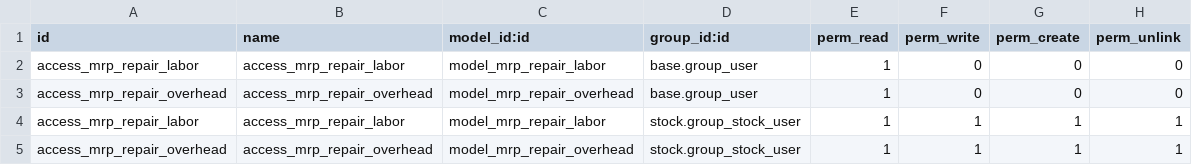
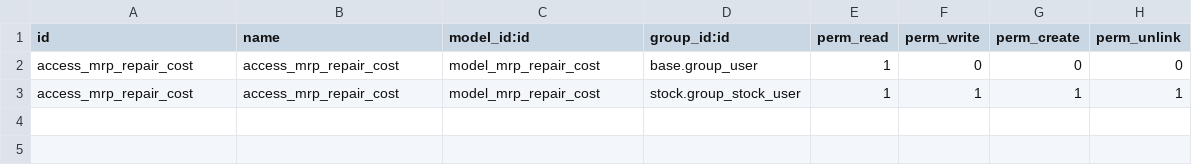
Before and after one commit to Eficent/manufacture, a CSV file: mrp_repair_cost/security/ir.model.access.csv, drawn as a sheet.

```diff
--- a/mrp_repair_cost/security/ir.model.access.csv
+++ b/mrp_repair_cost/security/ir.model.access.csv
@@ -1,5 +1,3 @@
 id,name,model_id:id,group_id:id,perm_read,perm_write,perm_create,perm_unlink
-access_mrp_repair_labor,access_mrp_repair_labor,model_mrp_repair_labor,base.group_user,1,0,0,0
-access_mrp_repair_overhead,access_mrp_repair_overhead,model_mrp_repair_overhead,base.group_user,1,0,0,0
-access_mrp_repair_labor,access_mrp_repair_labor,model_mrp_repair_labor,stock.group_stock_user,1,1,1,1
-access_mrp_repair_overhead,access_mrp_repair_overhead,model_mrp_repair_overhead,stock.group_stock_user,1,1,1,1
+access_mrp_repair_cost,access_mrp_repair_cost,model_mrp_repair_cost,base.group_user,1,0,0,0
+access_mrp_repair_cost,access_mrp_repair_cost,model_mrp_repair_cost,stock.group_stock_user,1,1,1,1
```
Also changed, not shown: 15 other files.
